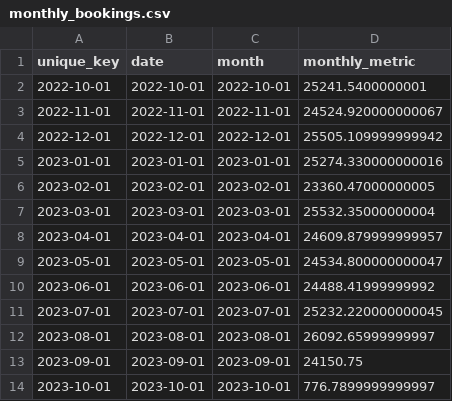
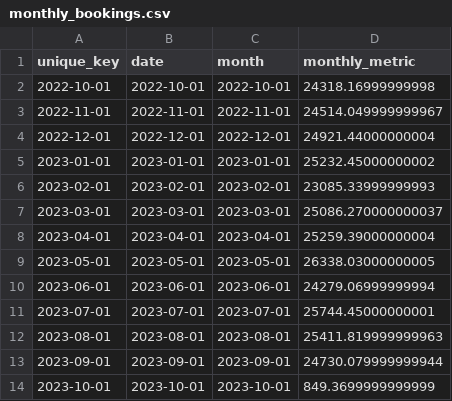
Before and after one commit to Lucasdvrs/dbt-datagit, a CSV file: dbt-drift/metrics/monthly_bookings.csv, drawn as a sheet.

Commit message:
Drift: dbt-drift/metrics/monthly_bookings.csv
Drift detected and automatically merged.

```diff
--- a/dbt-drift/metrics/monthly_bookings.csv
+++ b/dbt-drift/metrics/monthly_bookings.csv
@@ -1,14 +1,14 @@
 unique_key,date,month,monthly_metric
-2022-10-01,2022-10-01,2022-10-01,25241.5400000001
-2022-11-01,2022-11-01,2022-11-01,24524.920000000067
-2022-12-01,2022-12-01,2022-12-01,25505.109999999942
-2023-01-01,2023-01-01,2023-01-01,25274.330000000016
-2023-02-01,2023-02-01,2023-02-01,23360.47000000005
-2023-03-01,2023-03-01,2023-03-01,25532.35000000004
-2023-04-01,2023-04-01,2023-04-01,24609.879999999957
-2023-05-01,2023-05-01,2023-05-01,24534.800000000047
-2023-06-01,2023-06-01,2023-06-01,24488.41999999992
-2023-07-01,2023-07-01,2023-07-01,25232.220000000045
-2023-08-01,2023-08-01,2023-08-01,26092.65999999997
-2023-09-01,2023-09-01,2023-09-01,24150.75
-2023-10-01,2023-10-01,2023-10-01,776.7899999999997
+2022-10-01,2022-10-01,2022-10-01,24318.16999999998
+2022-11-01,2022-11-01,2022-11-01,24514.049999999967
+2022-12-01,2022-12-01,2022-12-01,24921.44000000004
+2023-01-01,2023-01-01,2023-01-01,25232.45000000002
+2023-02-01,2023-02-01,2023-02-01,23085.33999999993
+2023-03-01,2023-03-01,2023-03-01,25086.270000000037
+2023-04-01,2023-04-01,2023-04-01,25259.39000000004
+2023-05-01,2023-05-01,2023-05-01,26338.03000000005
+2023-06-01,2023-06-01,2023-06-01,24279.06999999994
+2023-07-01,2023-07-01,2023-07-01,25744.45000000001
+2023-08-01,2023-08-01,2023-08-01,25411.819999999963
+2023-09-01,2023-09-01,2023-09-01,24730.079999999944
+2023-10-01,2023-10-01,2023-10-01,849.3699999999999
```
